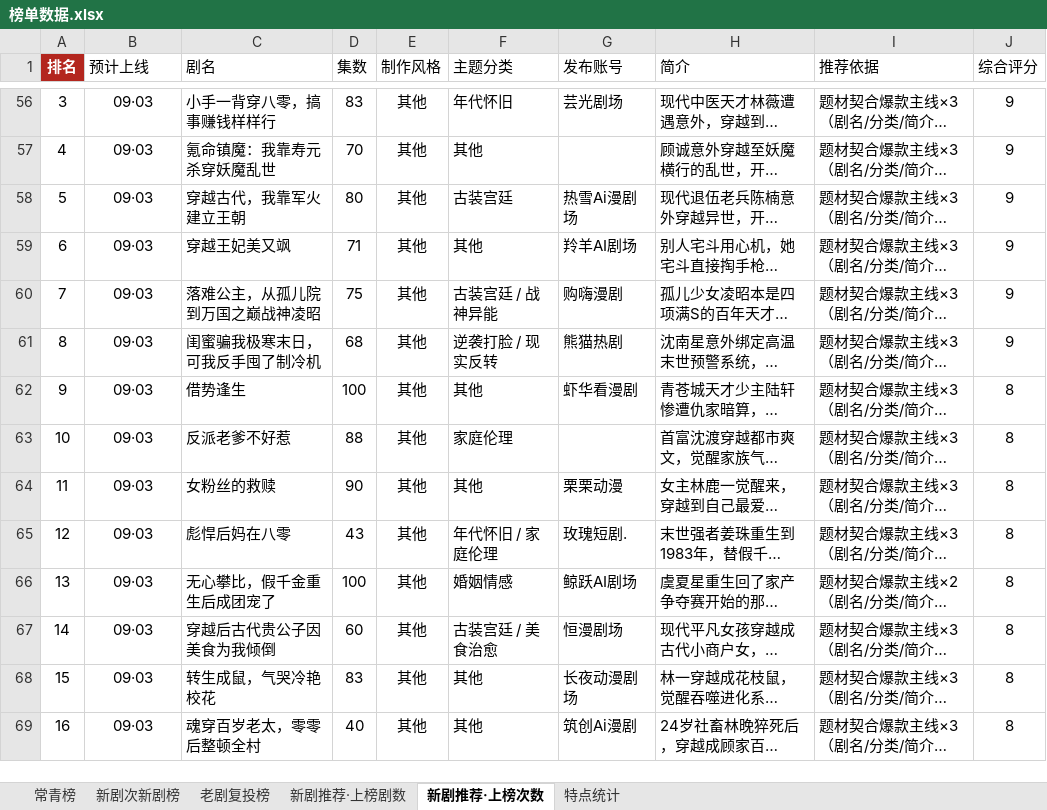
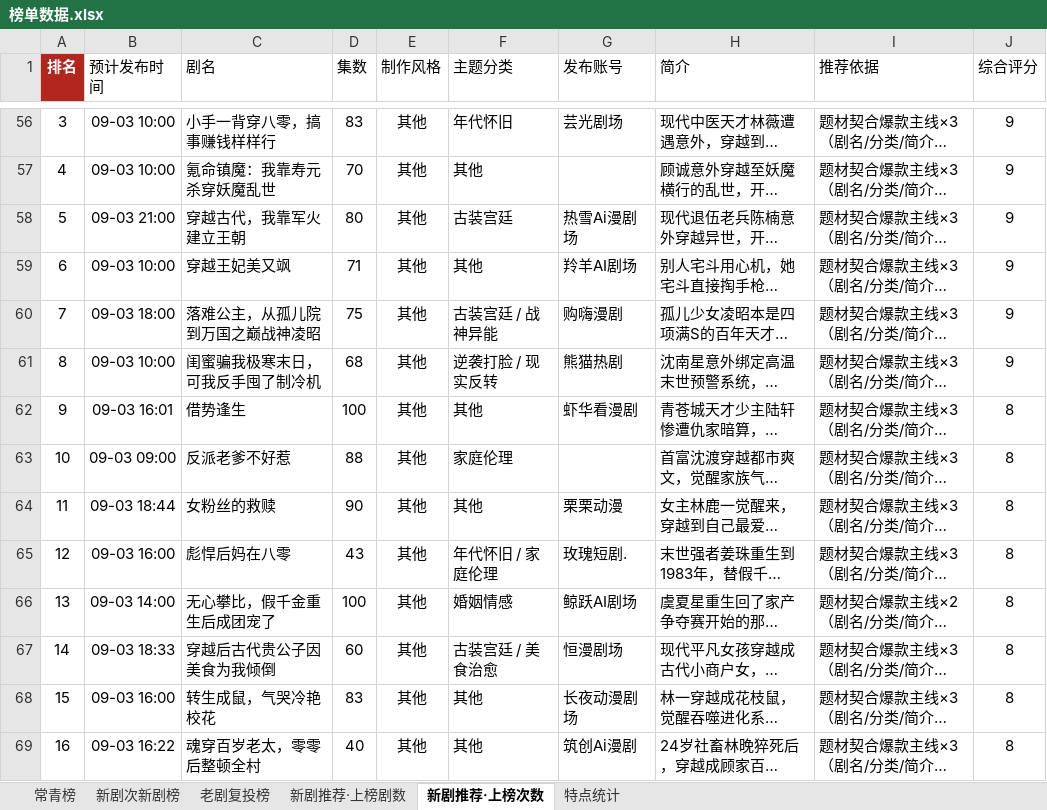
Before and after one commit to 2m247cdz9k-design/tomato-drama-rankings, an Excel workbook: 榜单数据.xlsx, sheet 新剧推荐·上榜次数, drawn as a sheet; only a part is shown, gaps mark what is left out; long unchanged cells end in …; values as stored, in another font and other column widths than the file's, no borders; the diff covers the shown part only; the diff names each change by its address in the sheet, - before the commit and + after, or states it on an @@ line.

```diff
--- a/榜单数据.xlsx (sheet 新剧推荐·上榜次数)
+++ b/榜单数据.xlsx (sheet 新剧推荐·上榜次数)
-B1: 预计上线
+B1: 预计发布时间
-B56:B57 (预计发布时间): 09·03
+B56:B57 (预计发布时间): 09-03 10:00
-B58 (预计发布时间): 09·03
+B58 (预计发布时间): 09-03 21:00
-B59 (预计发布时间): 09·03
+B59 (预计发布时间): 09-03 10:00
-B60 (预计发布时间): 09·03
+B60 (预计发布时间): 09-03 18:00
-B61 (预计发布时间): 09·03
+B61 (预计发布时间): 09-03 10:00
-B62 (预计发布时间): 09·03
+B62 (预计发布时间): 09-03 16:01
-B63 (预计发布时间): 09·03
+B63 (预计发布时间): 09-03 09:00
-B64 (预计发布时间): 09·03
+B64 (预计发布时间): 09-03 18:44
-B65 (预计发布时间): 09·03
+B65 (预计发布时间): 09-03 16:00
-B66 (预计发布时间): 09·03
+B66 (预计发布时间): 09-03 14:00
-B67 (预计发布时间): 09·03
+B67 (预计发布时间): 09-03 18:33
-B68 (预计发布时间): 09·03
+B68 (预计发布时间): 09-03 16:00
-B69 (预计发布时间): 09·03
+B69 (预计发布时间): 09-03 16:22
```
Also changed, not shown: 98 edited cells elsewhere in this sheet, sheet 新剧推荐·上榜剧数, 1 other file.
